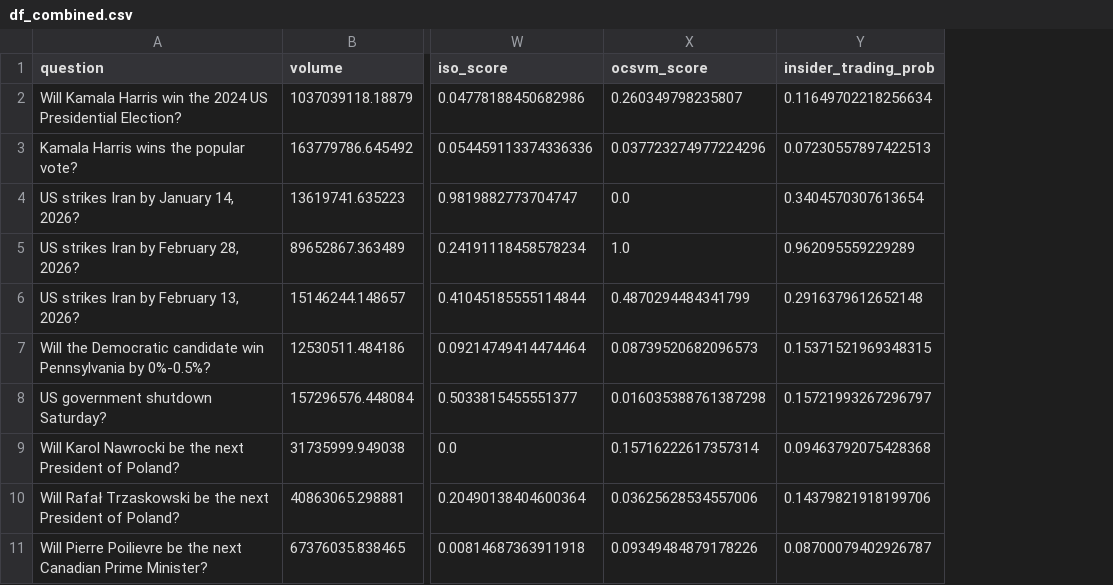
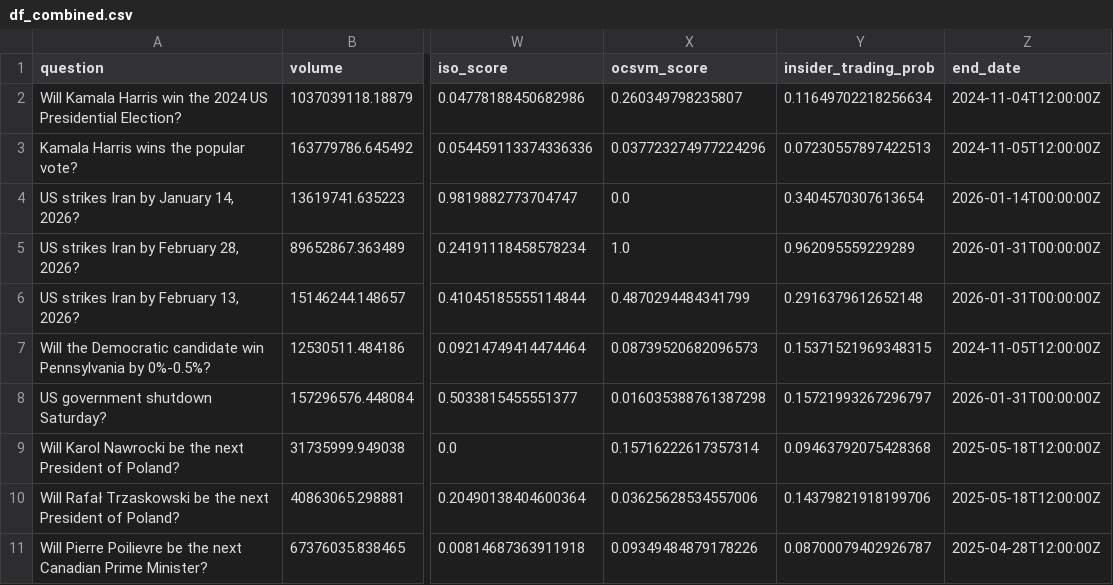
Before and after one commit to chadallen/insider_trading_detection, a CSV file: dashboard/public/df_combined.csv, drawn as a sheet; only a part is shown, gaps mark what is left out; the diff names each change by its address in the sheet, - before the commit and + after, or states it on an @@ line.

```diff
--- a/dashboard/public/df_combined.csv
+++ b/dashboard/public/df_combined.csv
+column Z (end_date), rows 2-11: 2024-11-04T12:00:00Z | 2024-11-05T12:00:00Z | 2026-01-14T00:00:00Z | 2026-01-31T00:00:00Z | 2026-01-31T00:00:00Z | 2024-11-05T12:00:00Z | 2026-01-31T00:00:00Z | 2025-05-18T12:00:00Z | 2025-05-18T12:00:00Z | 2025-04-28T12:00:00Z
```
